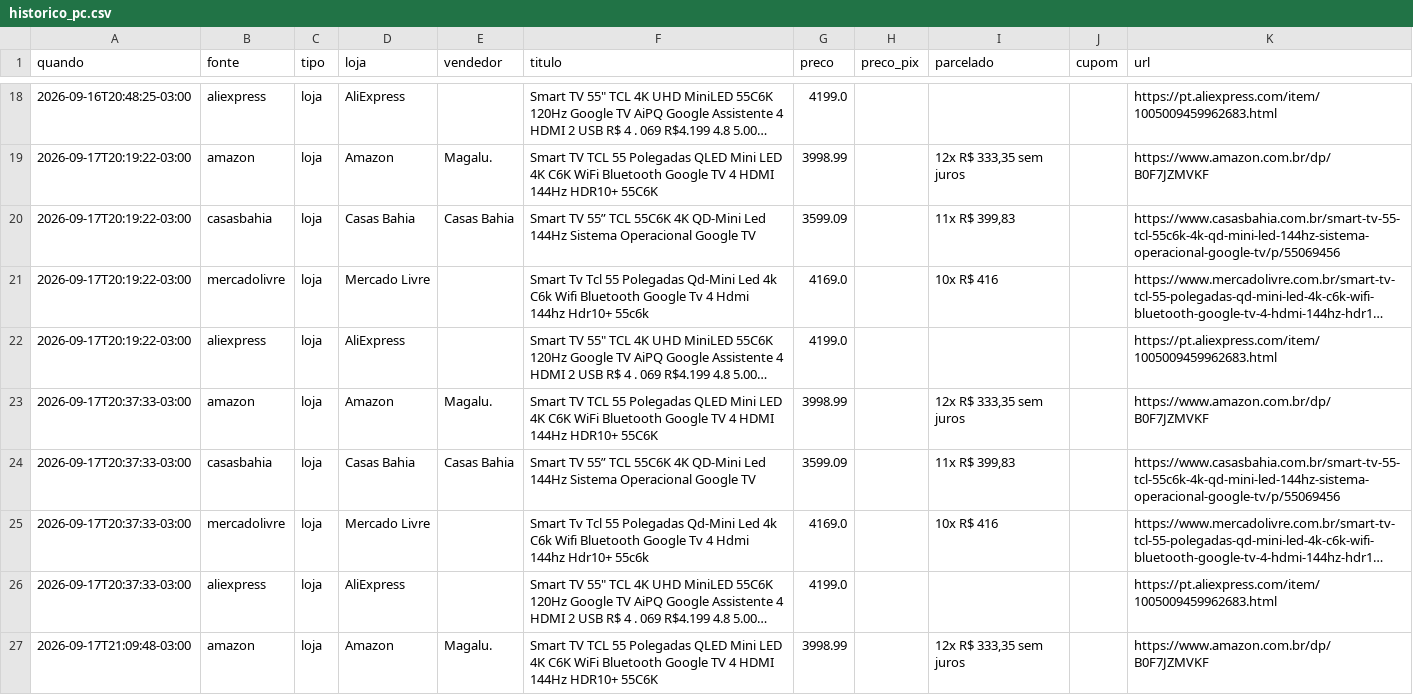
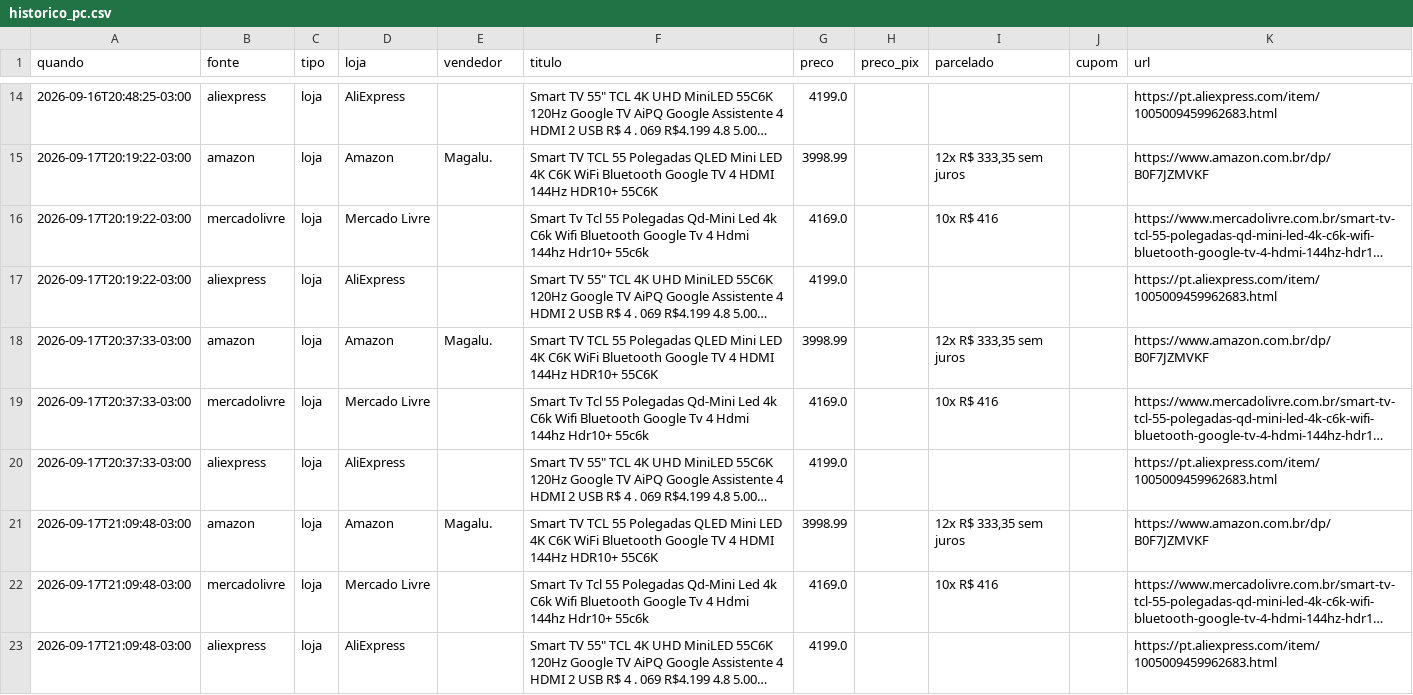
Before and after one commit to luisdfcalazans-dot/tcl-55c6k-monitor, a CSV file: docs/data/historico_pc.csv, drawn as a sheet; only a part is shown, gaps mark what is left out; the shorter side is filled out with more unchanged rows; long unchanged cells end in …; the diff covers the shown part only; the diff names each change by its address in the sheet, - before the commit and + after, or states it on an @@ line.

```diff
--- a/docs/data/historico_pc.csv
+++ b/docs/data/historico_pc.csv
-row 20: 2026-09-17T20:19:22-03:00 | casasbahia | loja | Casas Bahia | Casas Bahia | Smart TV 55” TCL 55C6K 4K QD-Mini Led 144Hz Sistema Operacional Google TV | 3599.09 |  | 11x R$ 399,83 |  | https://www.casasbahia.com.br/smart-tv-55-tcl-55c6k-4k-qd-mini-led-144hz-sistema-operacional-google-tv/p/55069456
-row 24: 2026-09-17T20:37:33-03:00 | casasbahia | loja | Casas Bahia | Casas Bahia | Smart TV 55” TCL 55C6K 4K QD-Mini Led 144Hz Sistema Operacional Google TV | 3599.09 |  | 11x R$ 399,83 |  | https://www.casasbahia.com.br/smart-tv-55-tcl-55c6k-4k-qd-mini-led-144hz-sistema-operacional-google-tv/p/55069456
```
Also changed, not shown: 9 removed rows elsewhere in this file, 3 other files.
